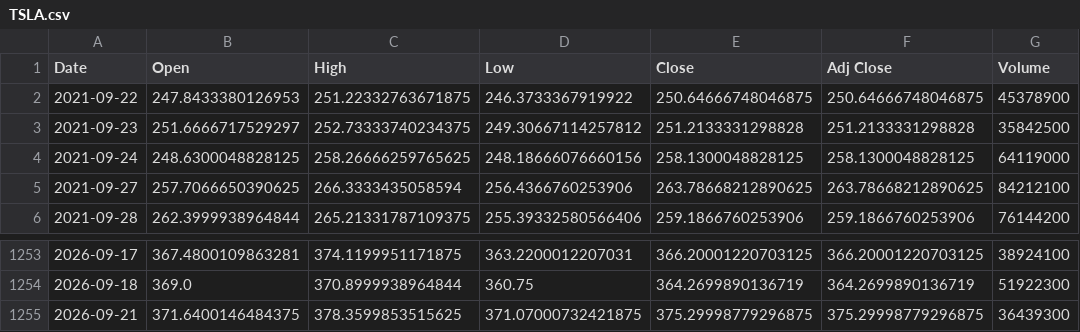
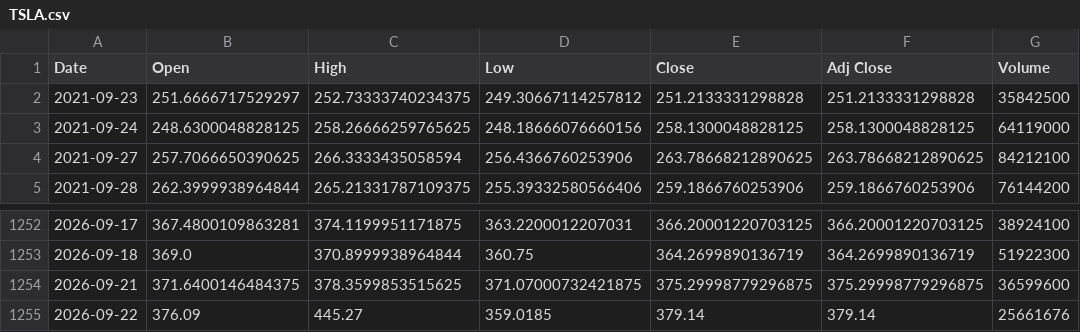
Before and after one commit to KG-NINJA/HerculesKabu10, a CSV file: data/cache/TSLA.csv, drawn as a sheet; only a part is shown, gaps mark what is left out.

```diff
--- a/data/cache/TSLA.csv
+++ b/data/cache/TSLA.csv
@@ -1,3 +1,2 @@
 Date,Open,High,Low,Close,Adj Close,Volume
-2021-09-22,247.8433380126953,251.22332763671875,246.3733367919922,250.64666748046875,250.64666748046875,45378900
 2021-09-23,251.6666717529297,252.73333740234375,249.30667114257812,251.2133331298828,251.2133331298828,35842500
@@ -1254,2 +1253,3 @@ Date,Open,High,Low,Close,Adj Close,Volume
 2026-09-18,369.0,370.8999938964844,360.75,364.2699890136719,364.2699890136719,51922300
-2026-09-21,371.6400146484375,378.3599853515625,371.07000732421875,375.29998779296875,375.29998779296875,36439300
+2026-09-21,371.6400146484375,378.3599853515625,371.07000732421875,375.29998779296875,375.29998779296875,36599600
+2026-09-22,376.09,445.27,359.0185,379.14,379.14,25661676
```
Also changed, not shown: data/cache/6758.T.csv, data/cache/7203.T.csv, 19 other files.
